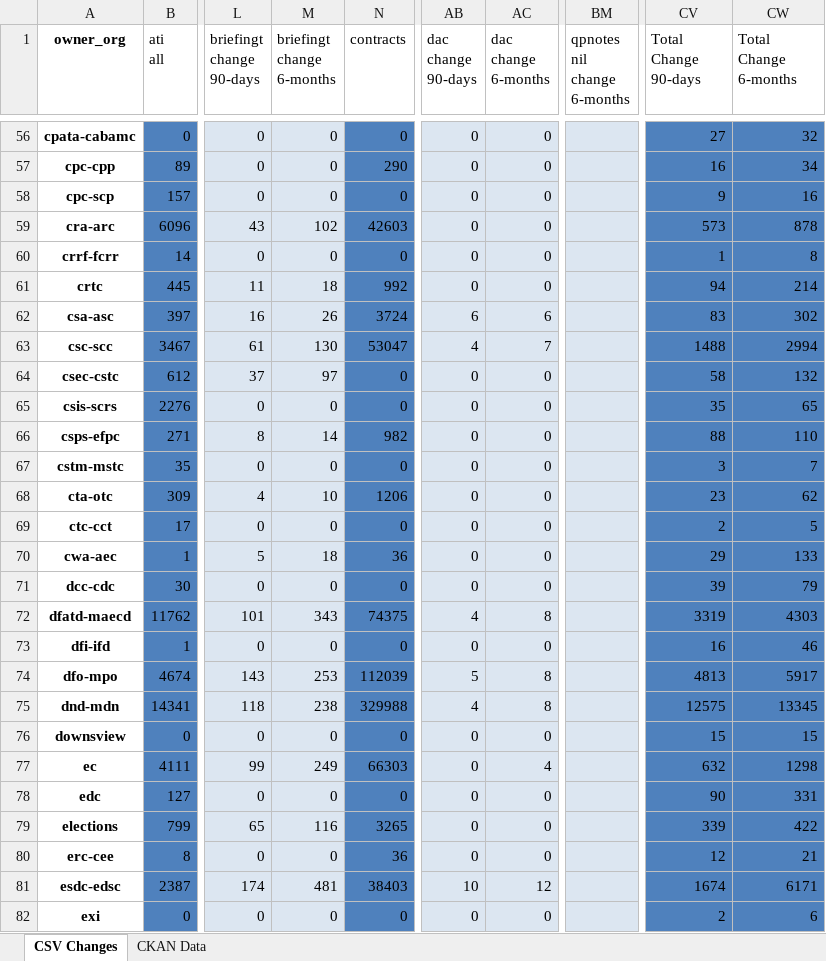
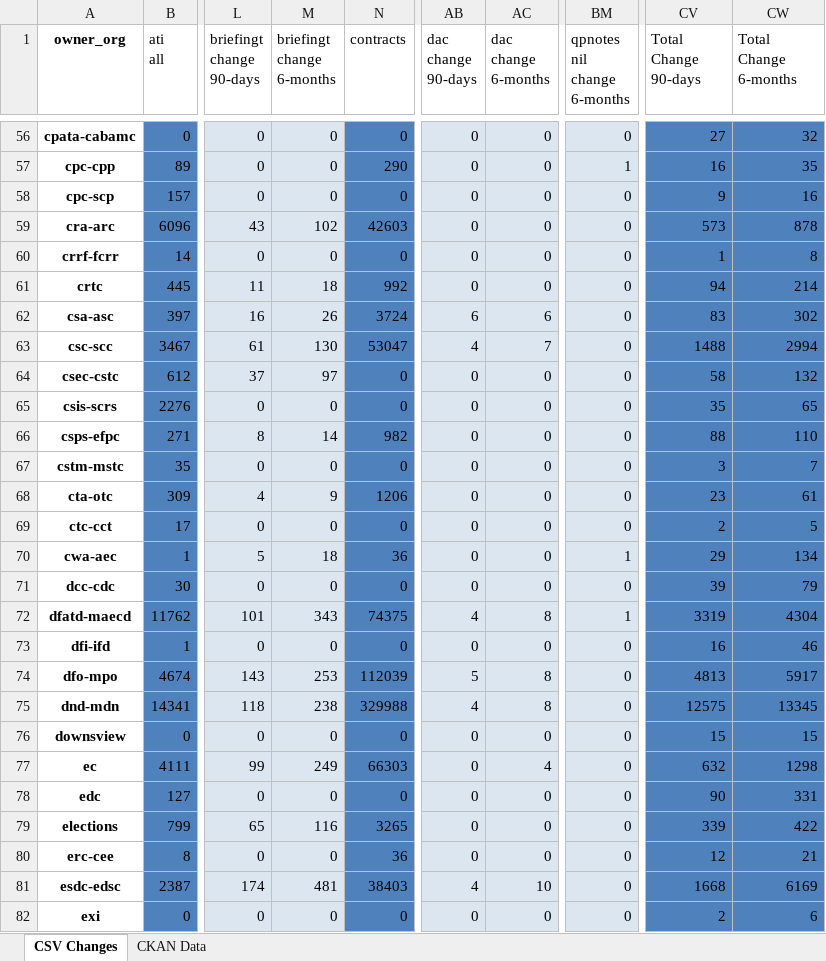
Before and after one commit to PatLittle/analytics-corporate-reporting, an Excel workbook: PD_CHANGES_RPT/PD_Activity.xlsx, sheet CSV Changes, drawn as a sheet; only a part is shown, gaps mark what is left out; values as stored, in another font and other column widths than the file's, no borders; the diff covers the shown part only; the diff names each change by its address in the sheet, - before the commit and + after, or states it on an @@ line.

```diff
--- a/PD_CHANGES_RPT/PD_Activity.xlsx (sheet CSV Changes)
+++ b/PD_CHANGES_RPT/PD_Activity.xlsx (sheet CSV Changes)
-BM56 (qpnotes nil change 6-months): (empty)
+BM56 (qpnotes nil change 6-months): 0
-BM57 (qpnotes nil change 6-months): (empty)
+BM57 (qpnotes nil change 6-months): 1
-CW57 (Total Change 6-months): 34
+CW57 (Total Change 6-months): 35
-BM58:BM69 (qpnotes nil change 6-months): (empty)
+BM58:BM69 (qpnotes nil change 6-months): 0
-M68 (briefingt change 6-months): 10
+M68 (briefingt change 6-months): 9
-CW68 (Total Change 6-months): 62
+CW68 (Total Change 6-months): 61
-BM70 (qpnotes nil change 6-months): (empty)
+BM70 (qpnotes nil change 6-months): 1
-CW70 (Total Change 6-months): 133
+CW70 (Total Change 6-months): 134
-BM71 (qpnotes nil change 6-months): (empty)
+BM71 (qpnotes nil change 6-months): 0
-BM72 (qpnotes nil change 6-months): (empty)
+BM72 (qpnotes nil change 6-months): 1
-CW72 (Total Change 6-months): 4303
+CW72 (Total Change 6-months): 4304
-BM73:BM82 (qpnotes nil change 6-months): (empty)
+BM73:BM82 (qpnotes nil change 6-months): 0
-AB81 (dac change 90-days): 10
+AB81 (dac change 90-days): 4
-AC81 (dac change 6-months): 12
+AC81 (dac change 6-months): 10
-CV81 (Total Change 90-days): 1674
+CV81 (Total Change 90-days): 1668
-CW81 (Total Change 6-months): 6171
+CW81 (Total Change 6-months): 6169
```
Also changed, not shown: 244 edited cells elsewhere in this sheet, 1 other file.
